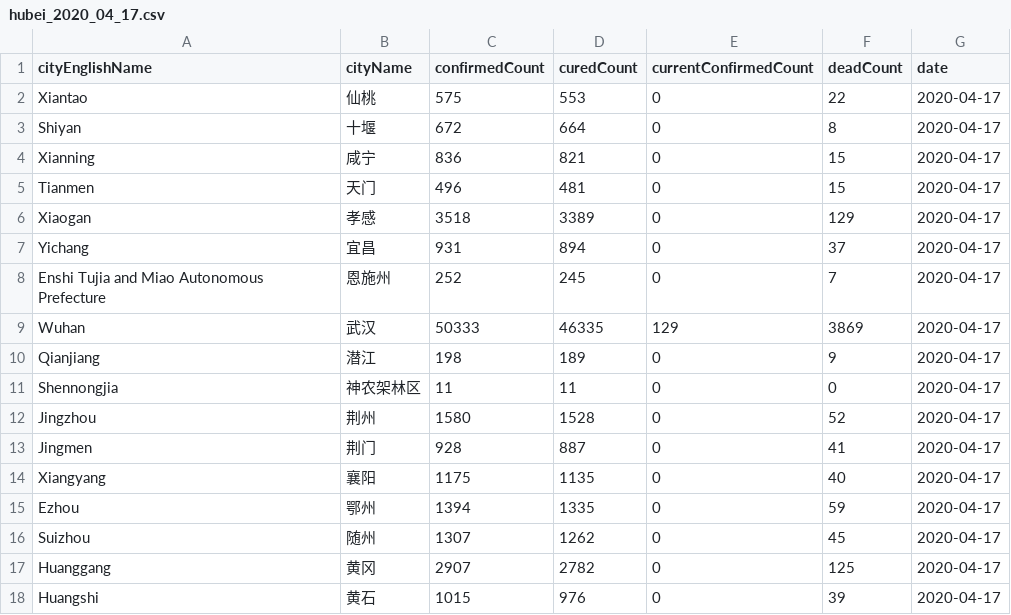
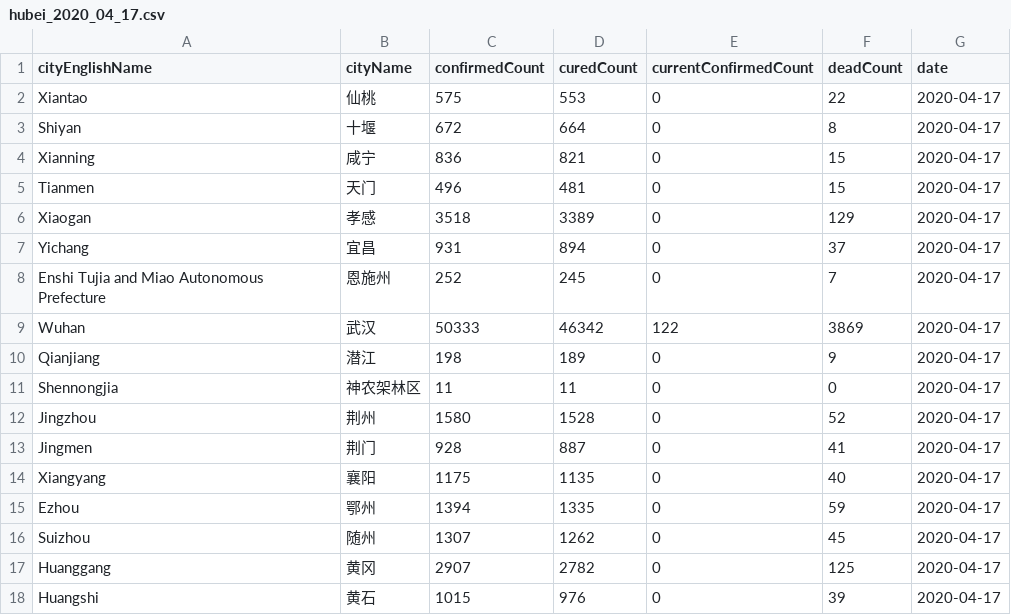
Before and after one commit to cissieAB/2019-nCoV-Hubei, a CSV file: csv_data/hubei_2020_04_17.csv, drawn as a sheet.

Commit message:
auto update: 2020_04_17

```diff
--- a/csv_data/hubei_2020_04_17.csv
+++ b/csv_data/hubei_2020_04_17.csv
@@ -8,3 +8,3 @@ Yichang,宜昌,931,894,0,37,2020-04-17
 Enshi Tujia and Miao Autonomous Prefecture,恩施州,252,245,0,7,2020-04-17
-Wuhan,武汉,50333,46335,129,3869,2020-04-17
+Wuhan,武汉,50333,46342,122,3869,2020-04-17
 Qianjiang,潜江,198,189,0,9,2020-04-17
```
